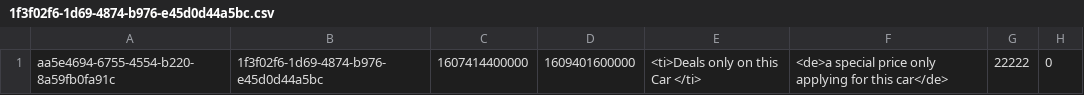
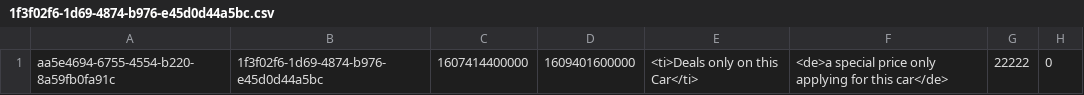
Before and after one commit to YaqiWang0/INFO5100-final-project-20Sep, a CSV file: data/specials/1f3f02f6-1d69-4874-b976-e45d0d44a5bc.csv, drawn as a sheet; only a part is shown; the diff names each change by its address in the sheet, - before the commit and + after, or states it on an @@ line.

Commit message:
demo data fixed

```diff
--- a/data/specials/1f3f02f6-1d69-4874-b976-e45d0d44a5bc.csv
+++ b/data/specials/1f3f02f6-1d69-4874-b976-e45d0d44a5bc.csv
-E1: <ti>Deals only on this Car </ti>
+E1: <ti>Deals only on this Car</ti>
```
